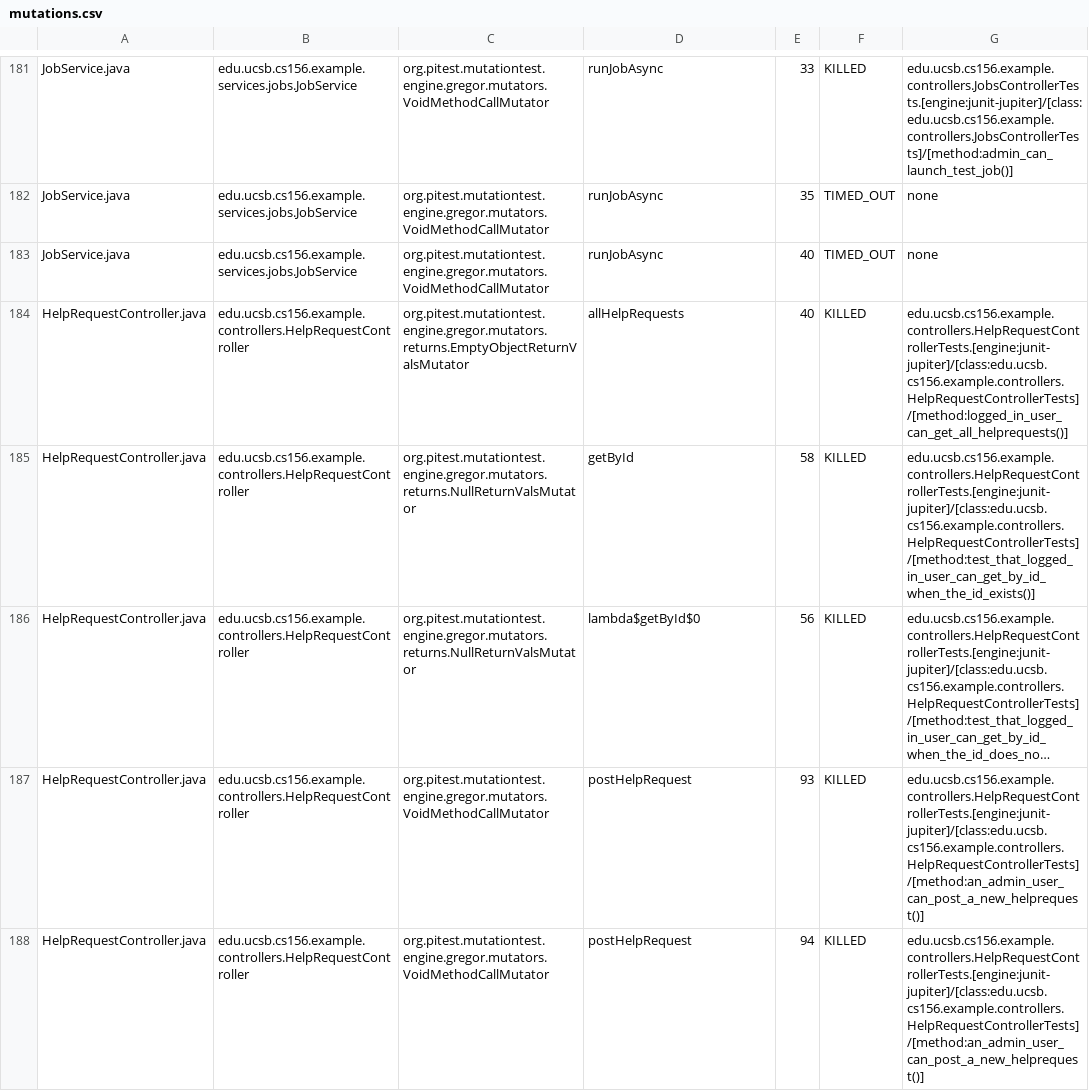
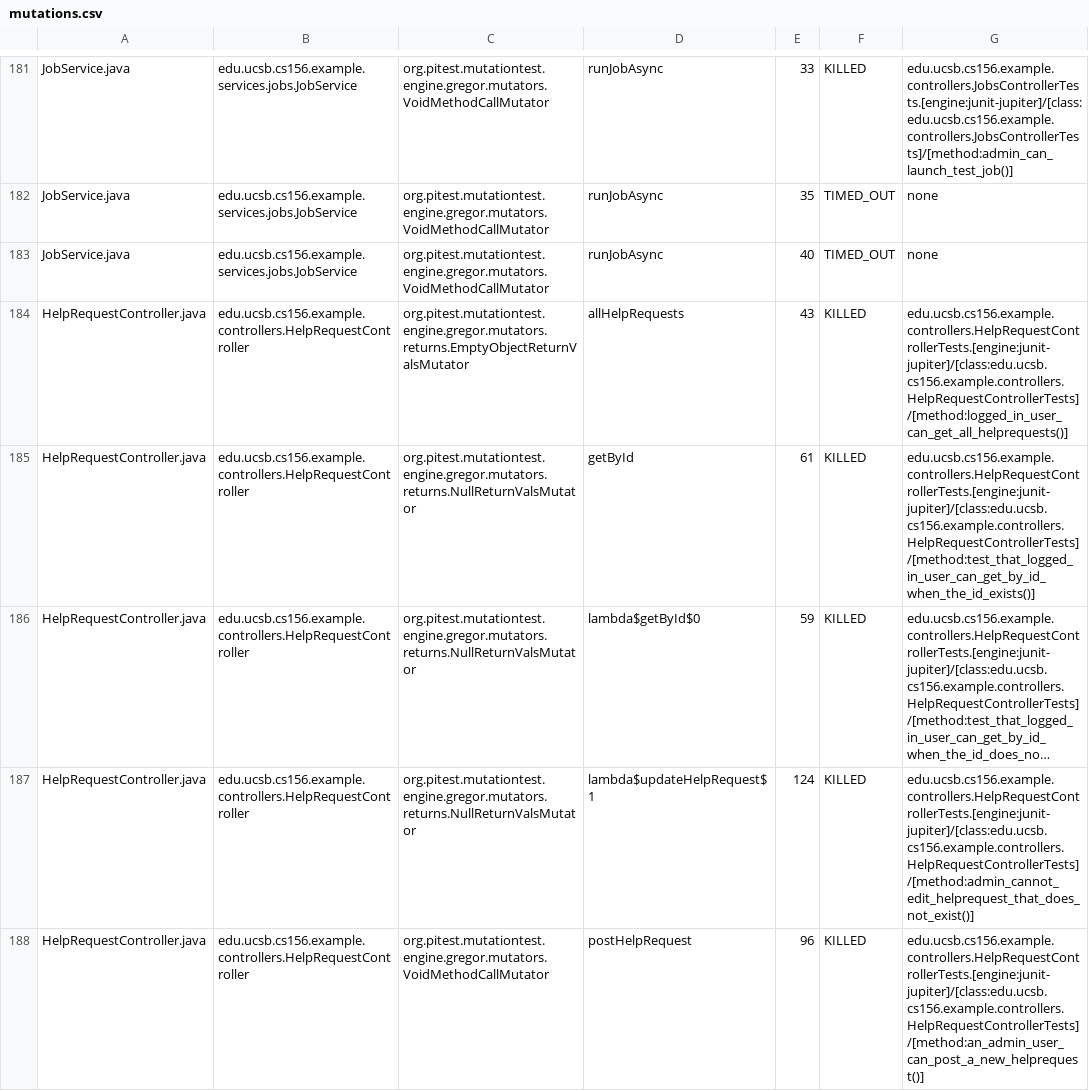
Before and after one commit to ucsb-cs156-f25/team01-f25-07, a CSV file: pitest/mutations.csv, drawn as a sheet; only a part is shown, gaps mark what is left out; the shorter side is filled out with more unchanged rows; long unchanged cells end in …; removed rows and columns are numbered as before the commit, all else as after; the diff covers the shown part only; the diff names each change by its address in the sheet, - before the commit and + after, or states it on an @@ line.

Commit message:
Deploying to gh-pages from @ ucsb-cs156-f25/team01-f25-07@bfcdf07a6f4547ea015bed067ebd1b353ce66d3a 🚀

```diff
--- a/pitest/mutations.csv
+++ b/pitest/mutations.csv
-E184: 40
+E184: 43
-E185: 58
+E185: 61
-E186: 56
+E186: 59
-C187: org.pitest.mutationtest.engine.gregor.mutators.VoidMethodCallMutator
+C187: org.pitest.mutationtest.engine.gregor.mutators.returns.NullReturnValsMutator
-D187: postHelpRequest
+D187: lambda$updateHelpRequest$1
-E187: 93
+E187: 124
-G187: edu.ucsb.cs156.example.controllers.HelpRequestControllerTests.[engine:junit-jupiter]/[class:edu.ucsb.cs156.example.controllers.HelpRequestControllerTests]/[method:an_admin_user_can_post_a_new_helprequest()]
+G187: edu.ucsb.cs156.example.controllers.HelpRequestControllerTests.[engine:junit-jupiter]/[class:edu.ucsb.cs156.example.controllers.HelpRequestControllerTests]/[method:admin_cannot_edit_helprequest_that_does_not_exist()]
-row 188: HelpRequestController.java | edu.ucsb.cs156.example.controllers.HelpRequestController | org.pitest.mutationtest.engine.gregor.mutators.VoidMethodCallMutator | postHelpRequest | 94 | KILLED | edu.ucsb.cs156.example.controllers.HelpRequestControllerTests.[engine:junit-jupiter]/[class:edu.ucsb.cs156.example.controllers.HelpRequestControllerTests]/[method:an_admin_user_can_post_a_new_helprequest()]
```
Also changed, not shown: 10 added rows, 1 removed row and 2 edited cells elsewhere in this file, 24 other files.
